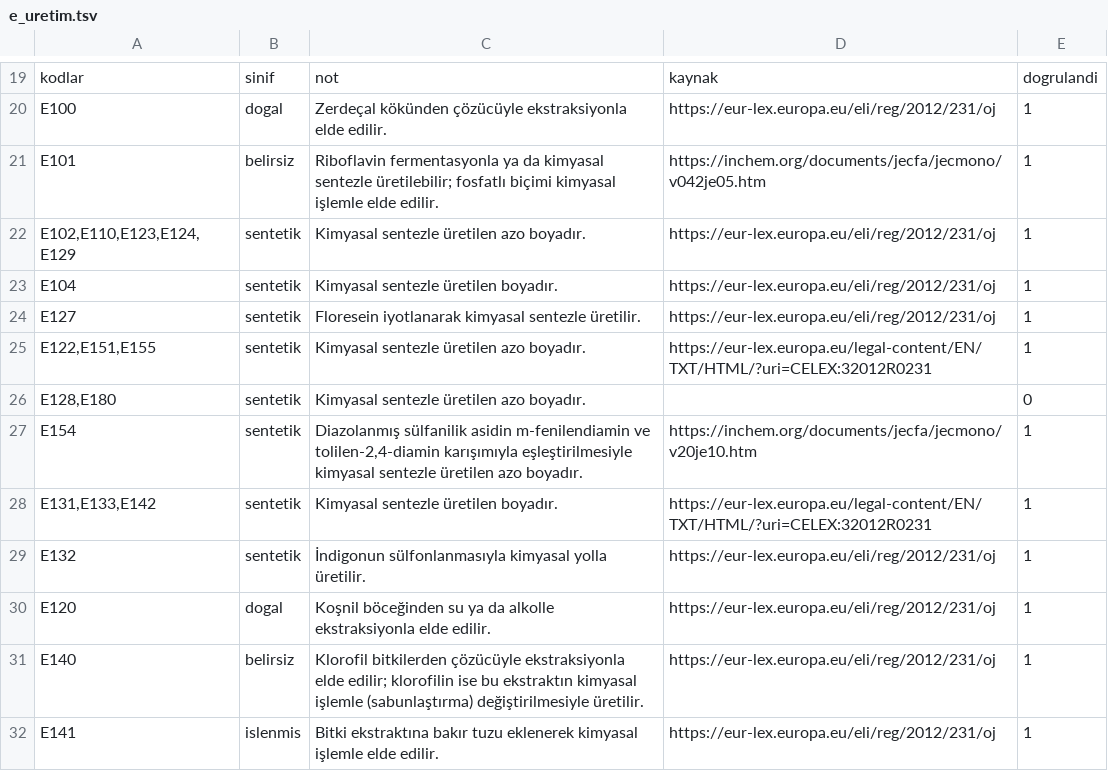
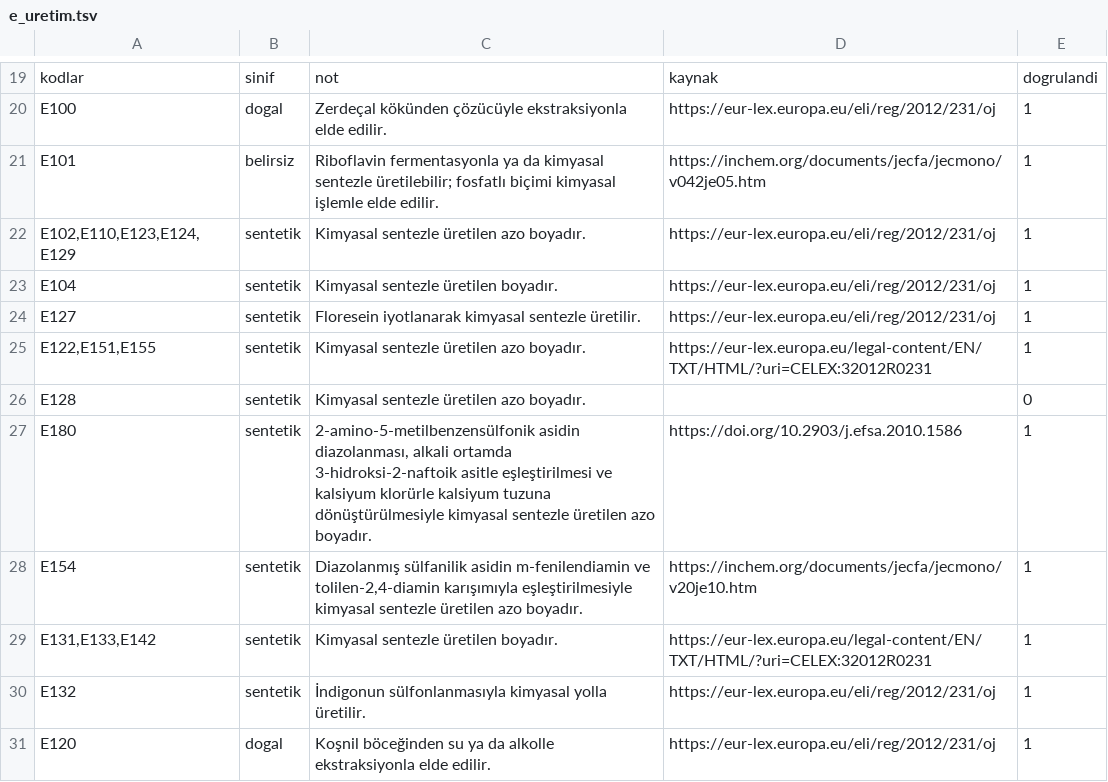
Before and after one commit to burakkagancan-ux/umi, a TSV file: kaynak/e_uretim.tsv, drawn as a sheet; only a part is shown, gaps mark what is left out; the shorter side is filled out with more unchanged rows.

```diff
--- a/kaynak/e_uretim.tsv
+++ b/kaynak/e_uretim.tsv
@@ -25,3 +25,4 @@ E127	sentetik	Floresein iyotlanarak kimyasal sentezle üretilir.	https://eur-lex
 E122,E151,E155	sentetik	Kimyasal sentezle üretilen azo boyadır.	https://eur-lex.europa.eu/legal-content/EN/TXT/HTML/?uri=CELEX:32012R0231	1
-E128,E180	sentetik	Kimyasal sentezle üretilen azo boyadır.		0
+E128	sentetik	Kimyasal sentezle üretilen azo boyadır.		0
+E180	sentetik	2-amino-5-metilbenzensülfonik asidin diazolanması, alkali ortamda 3-hidroksi-2-naftoik asitle eşleştirilmesi ve kalsiyum klorürle kalsiyum tuzuna dönüştürülmesiyle kimyasal sentezle üretilen azo boyadır.	https://doi.org/10.2903/j.efsa.2010.1586	1
 E154	sentetik	Diazolanmış sülfanilik asidin m-fenilendiamin ve tolilen-2,4-diamin karışımıyla eşleştirilmesiyle kimyasal sentezle üretilen azo boyadır.	https://inchem.org/documents/jecfa/jecmono/v20je10.htm	1
```
Also changed, not shown: kaynak/ceviri_en_veri.tsv, 15 other files.
